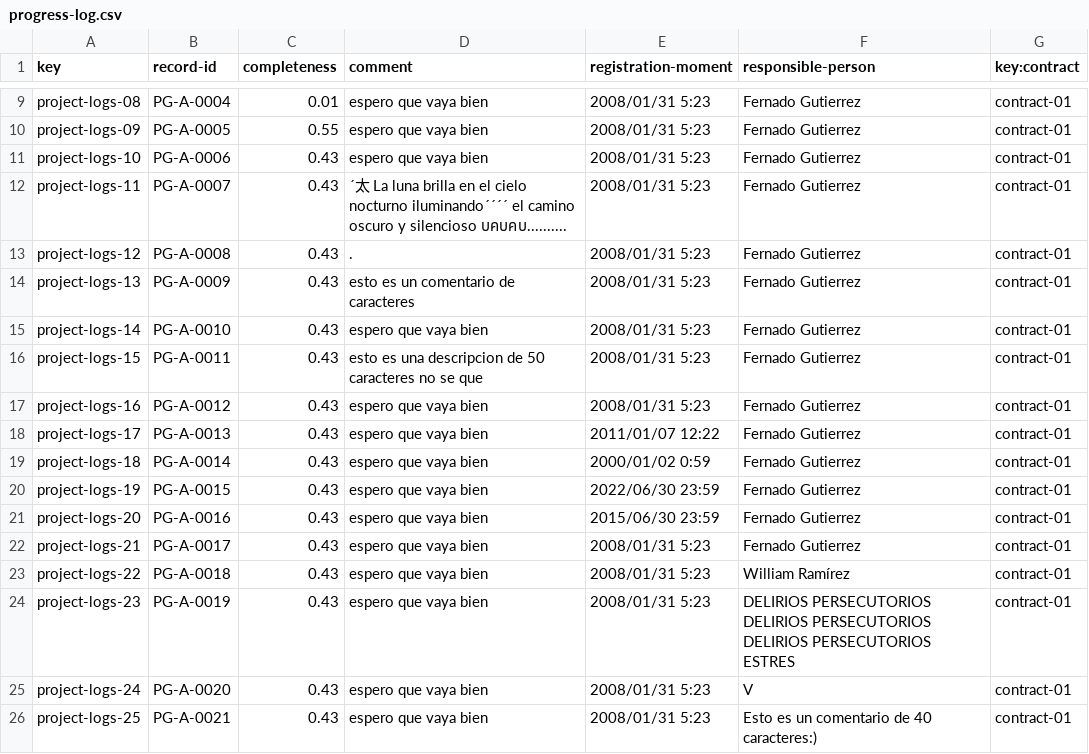
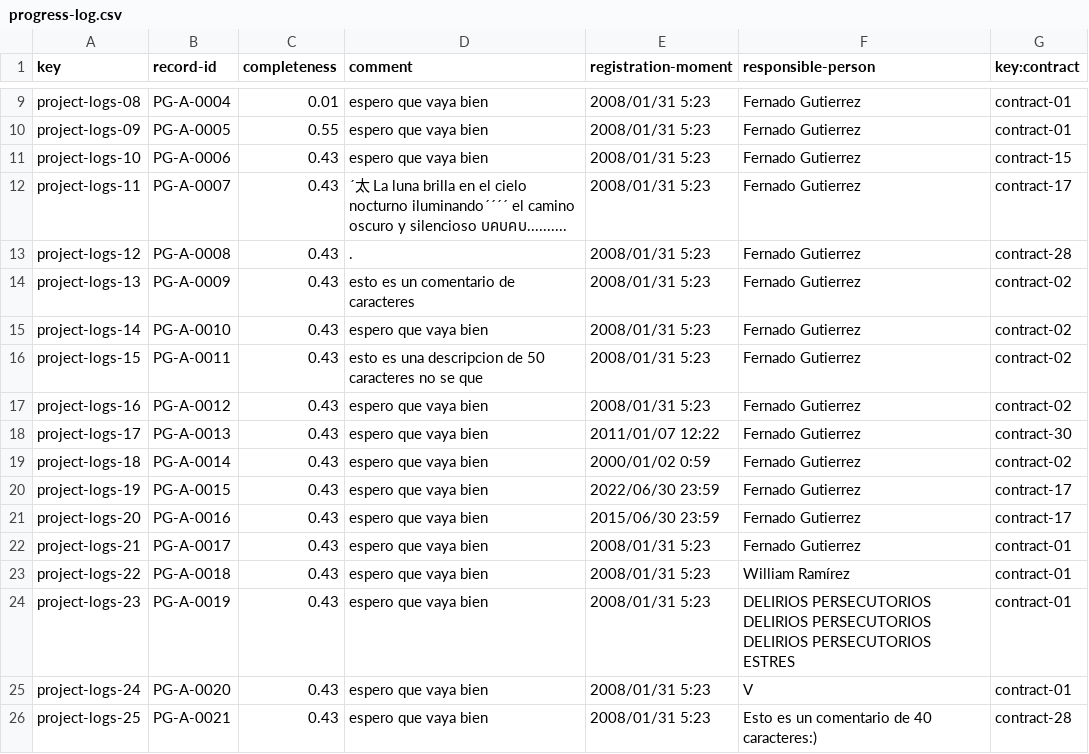
Before and after one commit to DP2-c1-028/Acme-SF-D01, a CSV file: src/main/webapp/WEB-INF/resources/sample-data/progress-log.csv, drawn as a sheet; only a part is shown, gaps mark what is left out.

```diff
--- a/src/main/webapp/WEB-INF/resources/sample-data/progress-log.csv
+++ b/src/main/webapp/WEB-INF/resources/sample-data/progress-log.csv
@@ -10,13 +10,13 @@ project-logs-08,PG-A-0004,0.01,espero que vaya bien,2008/01/31 5:23,Fernado Guti
 project-logs-09,PG-A-0005,0.55,espero que vaya bien,2008/01/31 5:23,Fernado Gutierrez,contract-01
-project-logs-10,PG-A-0006,0.43,espero que vaya bien,2008/01/31 5:23,Fernado Gutierrez,contract-01
-project-logs-11,PG-A-0007,0.43,´太 La luna brilla en el cielo nocturno iluminando´´´´ el camino oscuro y silencioso บคบคบ..........,2008/01/31 5:23,Fernado Gutierrez,contract-01
-project-logs-12,PG-A-0008,0.43,.,2008/01/31 5:23,Fernado Gutierrez,contract-01
-project-logs-13,PG-A-0009,0.43,esto es un comentario de caracteres,2008/01/31 5:23,Fernado Gutierrez,contract-01
-project-logs-14,PG-A-0010,0.43,espero que vaya bien,2008/01/31 5:23,Fernado Gutierrez,contract-01
-project-logs-15,PG-A-0011,0.43,esto es una descripcion de 50 caracteres no se que,2008/01/31 5:23,Fernado Gutierrez,contract-01
-project-logs-16,PG-A-0012,0.43,espero que vaya bien,2008/01/31 5:23,Fernado Gutierrez,contract-01
-project-logs-17,PG-A-0013,0.43,espero que vaya bien,2011/01/07 12:22,Fernado Gutierrez,contract-01
-project-logs-18,PG-A-0014,0.43,espero que vaya bien,2000/01/02 0:59,Fernado Gutierrez,contract-01
-project-logs-19,PG-A-0015,0.43,espero que vaya bien,2022/06/30 23:59,Fernado Gutierrez,contract-01
-project-logs-20,PG-A-0016,0.43,espero que vaya bien,2015/06/30 23:59,Fernado Gutierrez,contract-01
+project-logs-10,PG-A-0006,0.43,espero que vaya bien,2008/01/31 5:23,Fernado Gutierrez,contract-15
+project-logs-11,PG-A-0007,0.43,´太 La luna brilla en el cielo nocturno iluminando´´´´ el camino oscuro y silencioso บคบคบ..........,2008/01/31 5:23,Fernado Gutierrez,contract-17
+project-logs-12,PG-A-0008,0.43,.,2008/01/31 5:23,Fernado Gutierrez,contract-28
+project-logs-13,PG-A-0009,0.43,esto es un comentario de caracteres,2008/01/31 5:23,Fernado Gutierrez,contract-02
+project-logs-14,PG-A-0010,0.43,espero que vaya bien,2008/01/31 5:23,Fernado Gutierrez,contract-02
+project-logs-15,PG-A-0011,0.43,esto es una descripcion de 50 caracteres no se que,2008/01/31 5:23,Fernado Gutierrez,contract-02
+project-logs-16,PG-A-0012,0.43,espero que vaya bien,2008/01/31 5:23,Fernado Gutierrez,contract-02
+project-logs-17,PG-A-0013,0.43,espero que vaya bien,2011/01/07 12:22,Fernado Gutierrez,contract-30
+project-logs-18,PG-A-0014,0.43,espero que vaya bien,2000/01/02 0:59,Fernado Gutierrez,contract-02
+project-logs-19,PG-A-0015,0.43,espero que vaya bien,2022/06/30 23:59,Fernado Gutierrez,contract-17
+project-logs-20,PG-A-0016,0.43,espero que vaya bien,2015/06/30 23:59,Fernado Gutierrez,contract-17
 project-logs-21,PG-A-0017,0.43,espero que vaya bien,2008/01/31 5:23,Fernado Gutierrez,contract-01
@@ -25,2 +25,2 @@ project-logs-23,PG-A-0019,0.43,espero que vaya bien,2008/01/31 5:23,DELIRIOS PER
 project-logs-24,PG-A-0020,0.43,espero que vaya bien,2008/01/31 5:23,V,contract-01
-project-logs-25,PG-A-0021,0.43,espero que vaya bien,2008/01/31 5:23,Esto es un comentario de 40 caracteres:),contract-01
+project-logs-25,PG-A-0021,0.43,espero que vaya bien,2008/01/31 5:23,Esto es un comentario de 40 caracteres:),contract-28
```
Also changed, not shown: src/main/webapp/WEB-INF/resources/sample-data/client.csv, src/main/webapp/WEB-INF/resources/sample-data/contract.csv, 5 other files.
